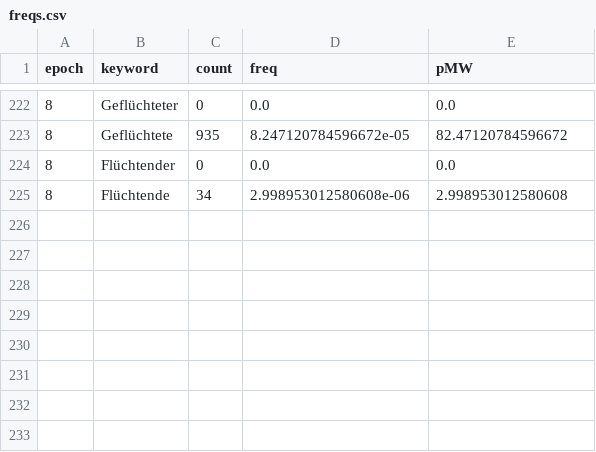
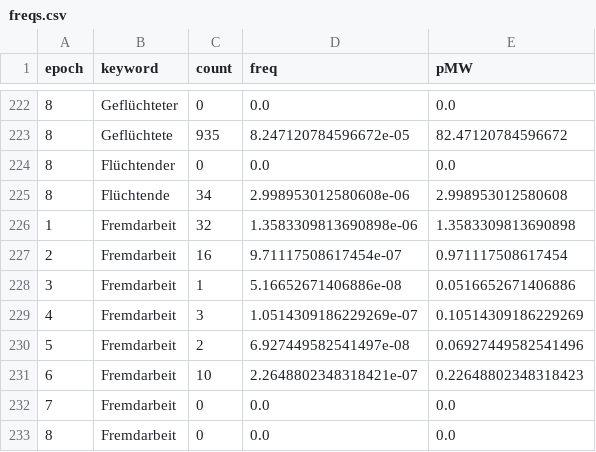
Before and after one commit to Adracir/migration_im_bundestag, a CSV file: data/results/freqs.csv, drawn as a sheet; only a part is shown, gaps mark what is left out.

```diff
--- a/data/results/freqs.csv
+++ b/data/results/freqs.csv
@@ -225 +225,9 @@ epoch,keyword,count,freq,pMW
 8,Flüchtende,34,2.998953012580608e-06,2.998953012580608
+1,Fremdarbeit,32,1.3583309813690898e-06,1.3583309813690898
+2,Fremdarbeit,16,9.71117508617454e-07,0.971117508617454
+3,Fremdarbeit,1,5.16652671406886e-08,0.0516652671406886
+4,Fremdarbeit,3,1.0514309186229269e-07,0.10514309186229269
+5,Fremdarbeit,2,6.927449582541497e-08,0.06927449582541496
+6,Fremdarbeit,10,2.2648802348318421e-07,0.22648802348318423
+7,Fremdarbeit,0,0.0,0.0
+8,Fremdarbeit,0,0.0,0.0
```
Also changed, not shown: data/results/aggregated_nearest_neighbors.csv, data/results/expected_senti_results_slices.csv, 15 other files.
